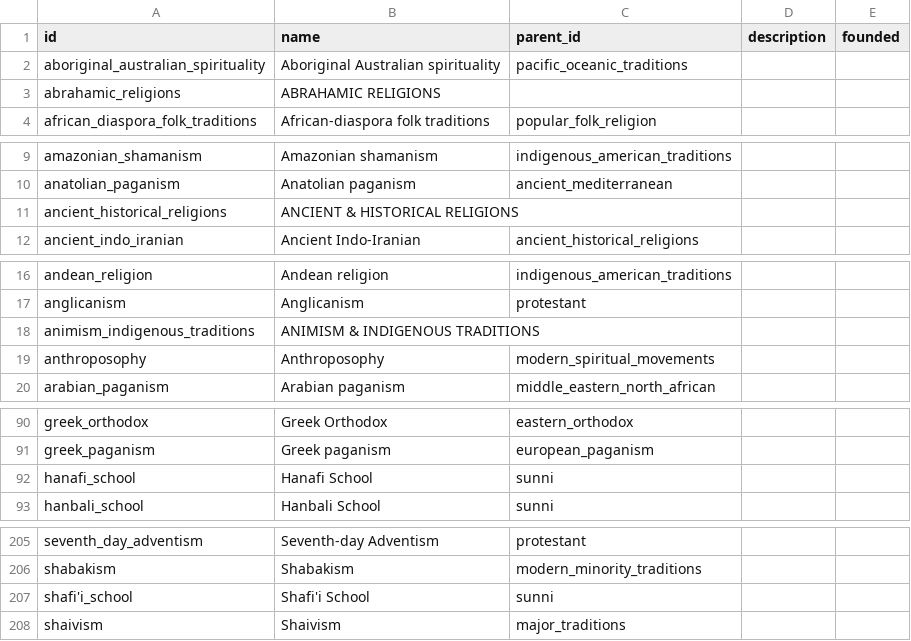
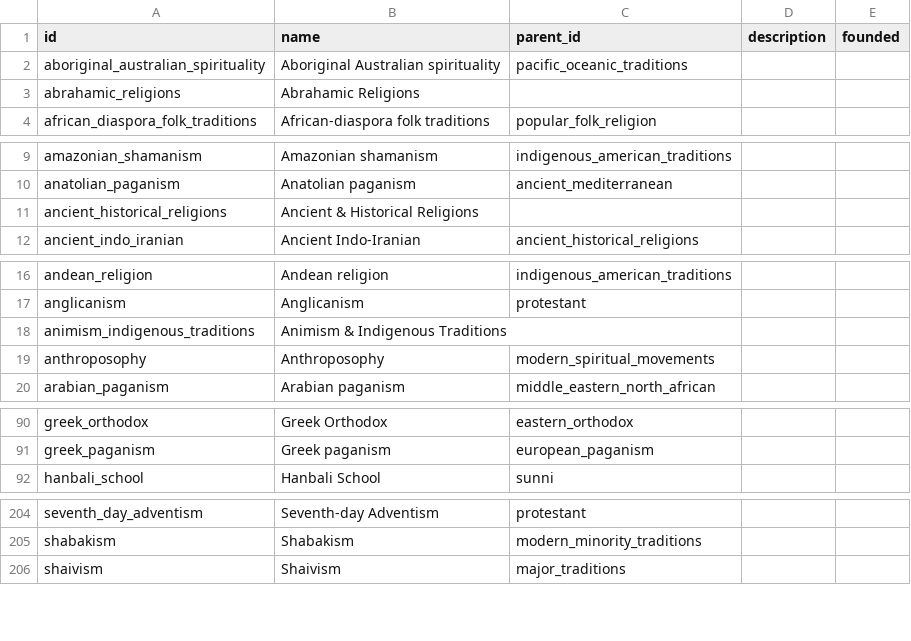
Before and after one commit to renaissancor/anagnosis, a CSV file: csvs/religion.csv, drawn as a sheet; only a part is shown, gaps mark what is left out; the diff covers the shown part only.

```diff
--- a/csvs/religion.csv
+++ b/csvs/religion.csv
@@ -2,3 +2,3 @@ id,name,parent_id,description,founded
 aboriginal_australian_spirituality,Aboriginal Australian spirituality,pacific_oceanic_traditions,,
-abrahamic_religions,ABRAHAMIC RELIGIONS,,,
+abrahamic_religions,Abrahamic Religions,,,
 african_diaspora_folk_traditions,African-diaspora folk traditions,popular_folk_religion,,
@@ -10,3 +10,3 @@ amazonian_shamanism,Amazonian shamanism,indigenous_american_traditions,,
 anatolian_paganism,Anatolian paganism,ancient_mediterranean,,
-ancient_historical_religions,ANCIENT & HISTORICAL RELIGIONS,,,
+ancient_historical_religions,Ancient & Historical Religions,,,
 ancient_indo_iranian,Ancient Indo-Iranian,ancient_historical_religions,,
@@ -17,3 +17,3 @@ andean_religion,Andean religion,indigenous_american_traditions,,
 anglicanism,Anglicanism,protestant,,
-animism_indigenous_traditions,ANIMISM & INDIGENOUS TRADITIONS,,,
+animism_indigenous_traditions,Animism & Indigenous Traditions,,,
 anthroposophy,Anthroposophy,modern_spiritual_movements,,
@@ -91,3 +91,2 @@ greek_orthodox,Greek Orthodox,eastern_orthodox,,
 greek_paganism,Greek paganism,european_paganism,,
-hanafi_school,Hanafi School,sunni,,
 hanbali_school,Hanbali School,sunni,,
@@ -206,3 +205,2 @@ seventh_day_adventism,Seventh-day Adventism,protestant,,
 shabakism,Shabakism,modern_minority_traditions,,
-shafi'i_school,Shafi'i School,sunni,,
 shaivism,Shaivism,major_traditions,,
```
Also changed, not shown: 6 edited cells elsewhere in this file, 1 other file.
